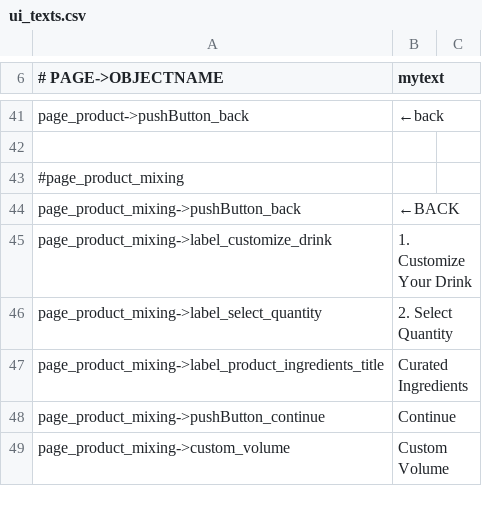
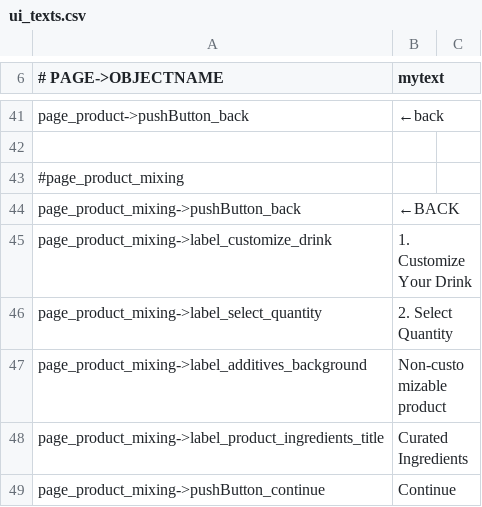
Before and after one commit to opensoapstand/station_computer, a CSV file: ui/references/templates/default_AP2/ui_texts.csv, drawn as a sheet; only a part is shown, gaps mark what is left out; the shorter side is filled out with more unchanged rows.

```diff
--- a/ui/references/templates/default_AP2/ui_texts.csv
+++ b/ui/references/templates/default_AP2/ui_texts.csv
@@ -46,2 +46,3 @@ page_product_mixing->label_customize_drink,1. Customize Your Drink
 page_product_mixing->label_select_quantity,2. Select Quantity
+page_product_mixing->label_additives_background,Non-customizable product
 page_product_mixing->label_product_ingredients_title,Curated Ingredients
```
Also changed, not shown: 6 other files.
